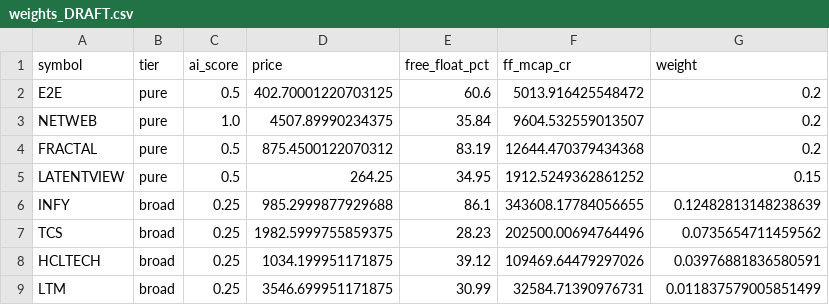
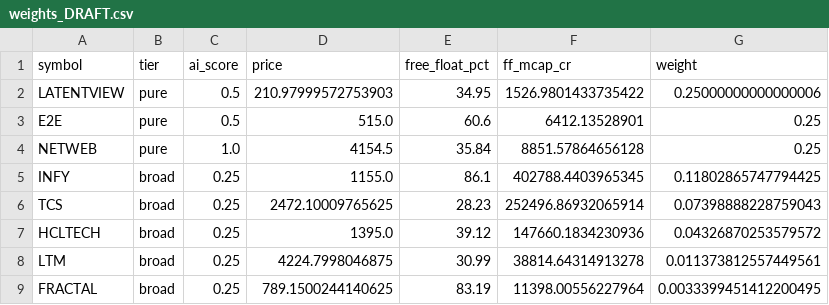
Before and after one commit to Harshapp45/india-pure-ai-index, a CSV file: data/processed/weights_DRAFT.csv, drawn as a sheet.

```diff
--- a/data/processed/weights_DRAFT.csv
+++ b/data/processed/weights_DRAFT.csv
@@ -1,9 +1,9 @@
 symbol,tier,ai_score,price,free_float_pct,ff_mcap_cr,weight
-E2E,pure,0.5,402.70001220703125,60.6,5013.916425548472,0.2
-NETWEB,pure,1.0,4507.89990234375,35.84,9604.532559013507,0.2
-FRACTAL,pure,0.5,875.4500122070312,83.19,12644.470379434368,0.2
-LATENTVIEW,pure,0.5,264.25,34.95,1912.5249362861252,0.15
-INFY,broad,0.25,985.2999877929688,86.1,343608.17784056655,0.12482813148238639
-TCS,broad,0.25,1982.5999755859375,28.23,202500.00694764496,0.0735654711459562
-HCLTECH,broad,0.25,1034.199951171875,39.12,109469.64479297026,0.03976881836580591
-LTM,broad,0.25,3546.699951171875,30.99,32584.71390976731,0.011837579005851499
+LATENTVIEW,pure,0.5,210.97999572753903,34.95,1526.9801433735422,0.25000000000000006
+E2E,pure,0.5,515.0,60.6,6412.13528901,0.25
+NETWEB,pure,1.0,4154.5,35.84,8851.57864656128,0.25
+INFY,broad,0.25,1155.0,86.1,402788.4403965345,0.11802865747794425
+TCS,broad,0.25,2472.10009765625,28.23,252496.86932065914,0.07398888228759043
+HCLTECH,broad,0.25,1395.0,39.12,147660.1834230936,0.04326870253579572
+LTM,broad,0.25,4224.7998046875,30.99,38814.64314913278,0.011373812557449561
+FRACTAL,broad,0.25,789.1500244140625,83.19,11398.00556227964,0.0033399451412200495
```
Also changed, not shown: data/processed/constituents_DRAFT.csv, 5 other files.
